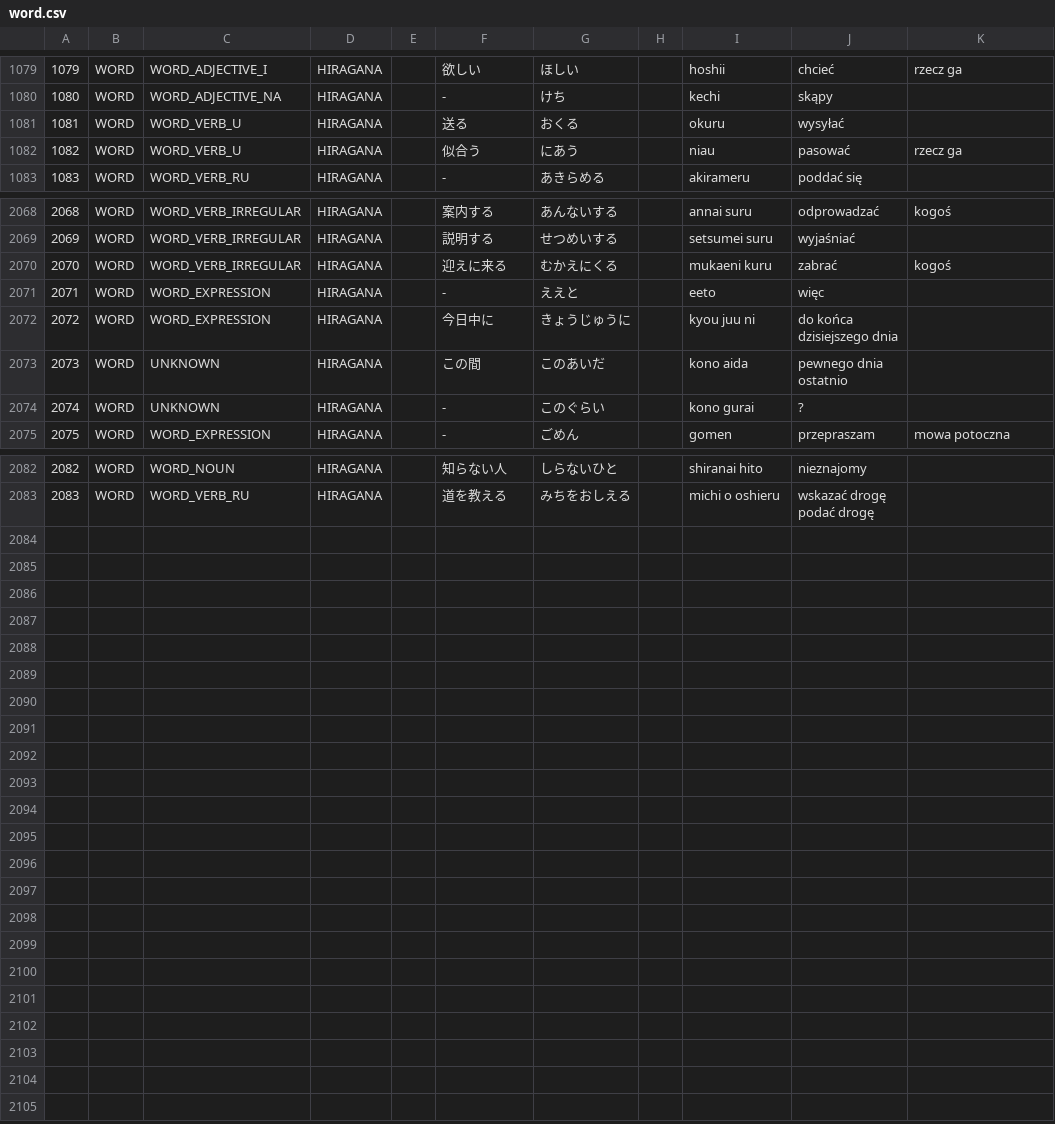
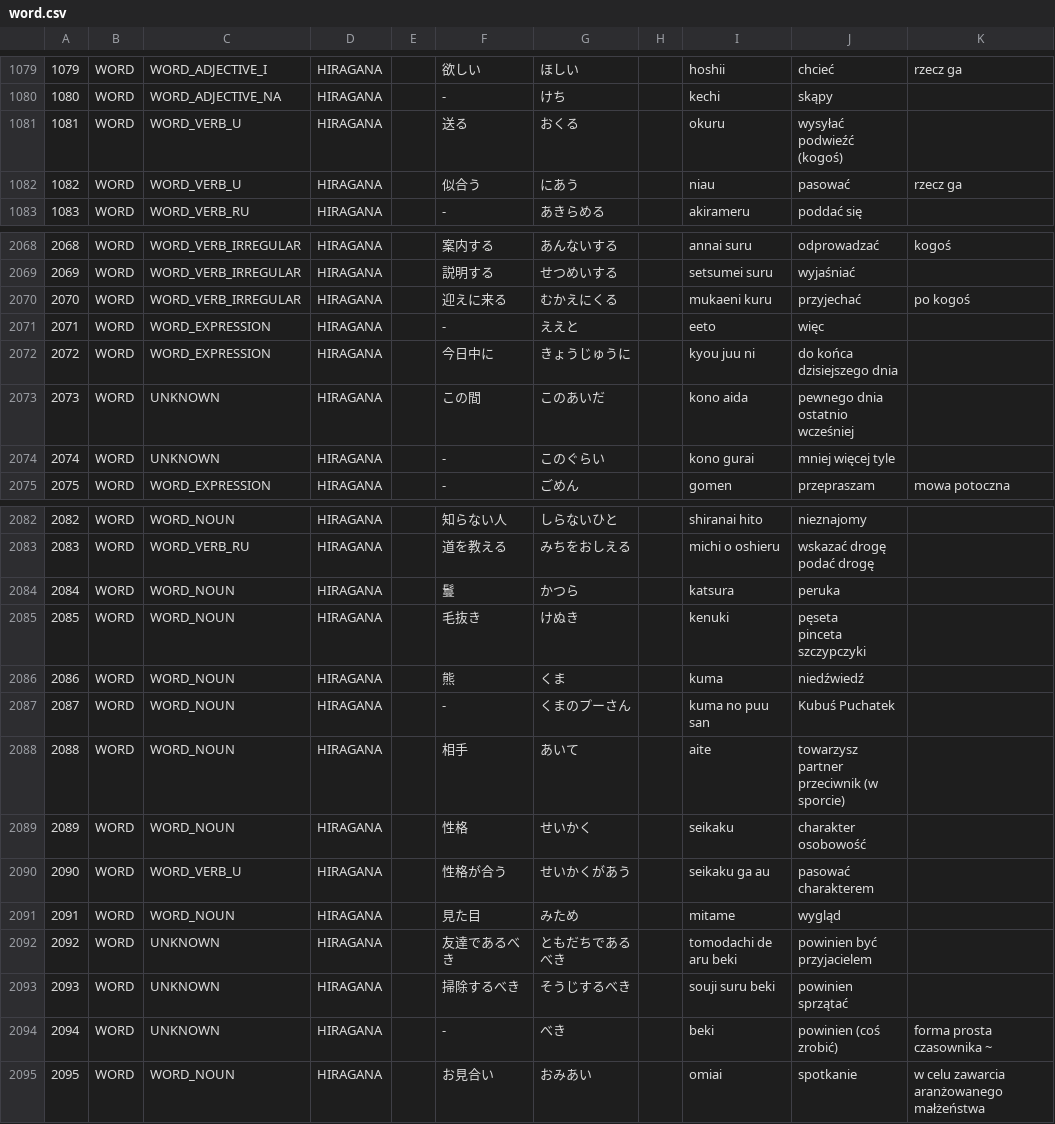
Before and after one commit to dedyk/JaponskiPomocnik, a CSV file: assets/word.csv, drawn as a sheet; only a part is shown, gaps mark what is left out; ↵ is a line break in a cell; the diff names each change by its address in the sheet, - before the commit and + after, or states it on an @@ line.

```diff
--- a/assets/word.csv
+++ b/assets/word.csv
-J1081: wysyłać
+J1081: wysyłać ↵ podwieźć (kogoś)
-J2070: zabrać
+J2070: przyjechać
-K2070: kogoś
+K2070: po kogoś
-J2073: pewnego dnia ↵ ostatnio
+J2073: pewnego dnia ↵ ostatnio ↵ wcześniej
-J2074: ?
+J2074: mniej więcej tyle
+row 2084: 2084 | WORD | WORD_NOUN | HIRAGANA |  | 鬘 | かつら |  | katsura | peruka
+row 2085: 2085 | WORD | WORD_NOUN | HIRAGANA |  | 毛抜き | けぬき |  | kenuki | pęseta ↵ pinceta ↵ szczypczyki
+row 2086: 2086 | WORD | WORD_NOUN | HIRAGANA |  | 熊 | くま |  | kuma | niedźwiedź
+row 2087: 2087 | WORD | WORD_NOUN | HIRAGANA |  | - | くまのプーさん |  | kuma no puu san | Kubuś Puchatek
+row 2088: 2088 | WORD | WORD_NOUN | HIRAGANA |  | 相手 | あいて |  | aite | towarzysz ↵ partner ↵ przeciwnik (w sporcie)
+row 2089: 2089 | WORD | WORD_NOUN | HIRAGANA |  | 性格 | せいかく |  | seikaku | charakter ↵ osobowość
+row 2090: 2090 | WORD | WORD_VERB_U | HIRAGANA |  | 性格が合う | せいかくがあう |  | seikaku ga au | pasować charakterem
+row 2091: 2091 | WORD | WORD_NOUN | HIRAGANA |  | 見た目 | みため |  | mitame | wygląd
+row 2092: 2092 | WORD | UNKNOWN | HIRAGANA |  | 友達であるべき | ともだちであるべき |  | tomodachi de aru beki | powinien być przyjacielem
+row 2093: 2093 | WORD | UNKNOWN | HIRAGANA |  | 掃除するべき | そうじするべき |  | souji suru beki | powinien sprzątać
+row 2094: 2094 | WORD | UNKNOWN | HIRAGANA |  | - | べき |  | beki | powinien (coś zrobić) | forma prosta czasownika ~
+row 2095: 2095 | WORD | WORD_NOUN | HIRAGANA |  | お見合い | おみあい |  | omiai | spotkanie | w celu zawarcia aranżowanego małżeństwa
```
Also changed, not shown: assets/kanji.csv, 5 other files.
